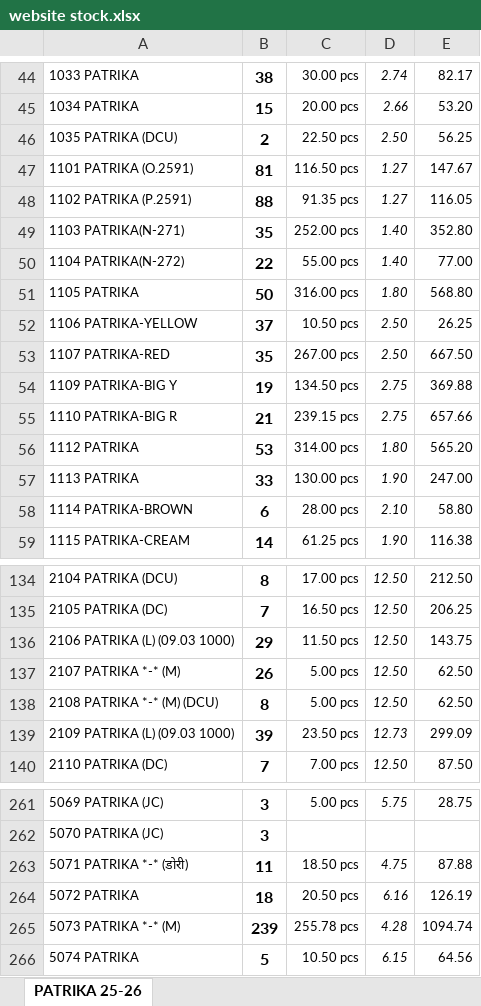
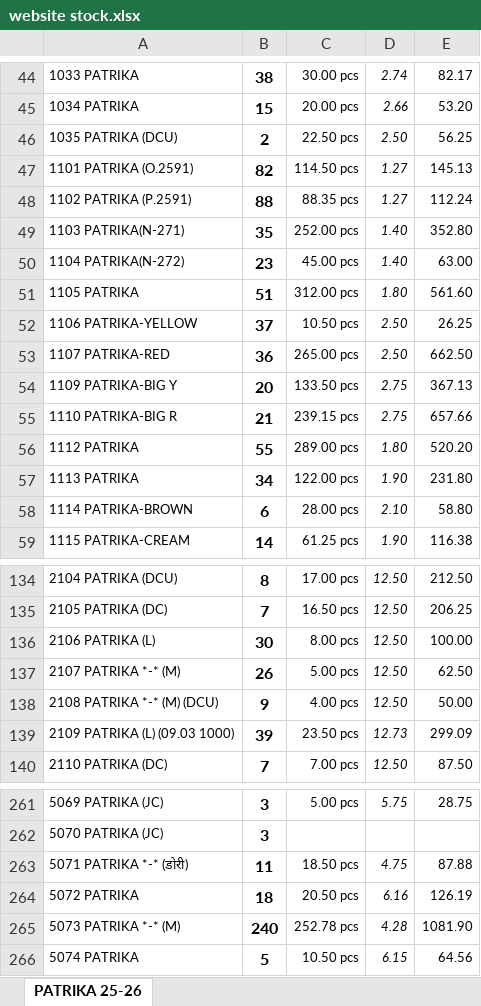
Before and after one commit to jyoti-creative-cards/jyoti-cards-stock-management-streamlit-app, an Excel workbook: data/website stock.xlsx, sheet PATRIKA 25-26, drawn as a sheet; only a part is shown, gaps mark what is left out; values as stored, in another font and other column widths than the file's, no borders; removed rows and columns are numbered as before the commit, all else as after; the diff covers the shown part only; the diff names each change by its address in the sheet, - before the commit and + after, or states it on an @@ line.

```diff
--- a/data/website stock.xlsx (sheet PATRIKA 25-26)
+++ b/data/website stock.xlsx (sheet PATRIKA 25-26)
-B47: 81
+B47: 82
-C47: 116.50 pcs
+C47: 114.50 pcs
-E47: 147.67
+E47: 145.13
-C48: 91.35 pcs
+C48: 88.35 pcs
-E48: 116.05
+E48: 112.24
-B50: 22
+B50: 23
-C50: 55.00 pcs
+C50: 45.00 pcs
-E50: 77.00
+E50: 63.00
-B51: 50
+B51: 51
-C51: 316.00 pcs
+C51: 312.00 pcs
-E51: 568.80
+E51: 561.60
-B53: 35
+B53: 36
-C53: 267.00 pcs
+C53: 265.00 pcs
-E53: 667.50
+E53: 662.50
-B54: 19
+B54: 20
-C54: 134.50 pcs
+C54: 133.50 pcs
-E54: 369.88
+E54: 367.13
-B56: 53
+B56: 55
-C56: 314.00 pcs
+C56: 289.00 pcs
-E56: 565.20
+E56: 520.20
-B57: 33
+B57: 34
-C57: 130.00 pcs
+C57: 122.00 pcs
-E57: 247.00
+E57: 231.80
-row 136: 2106 PATRIKA (L) (09.03 1000) | 29 | 11.50 pcs | 12.50 | 143.75
+row 136: 2106 PATRIKA (L) | 30 | 8.00 pcs | 12.50 | 100.00
-B138: 8
+B138: 9
-C138: 5.00 pcs
+C138: 4.00 pcs
-E138: 62.50
+E138: 50.00
-B265: 239
+B265: 240
-C265: 255.78 pcs
+C265: 252.78 pcs
-E265: 1094.74
+E265: 1081.90
```
Also changed, not shown: 1 added row, 1 removed row and 312 edited cells elsewhere in this sheet.
